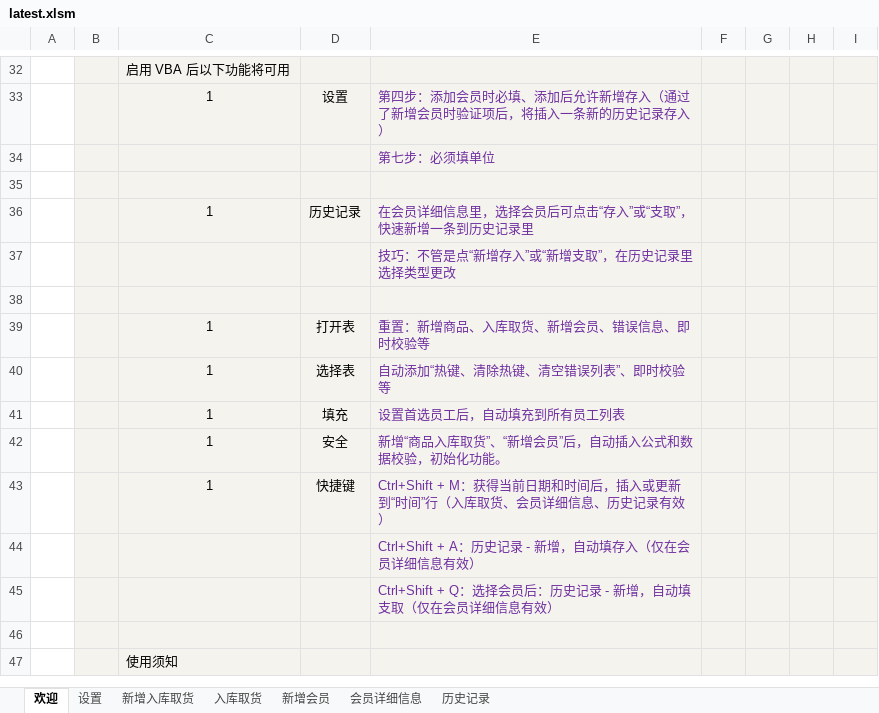
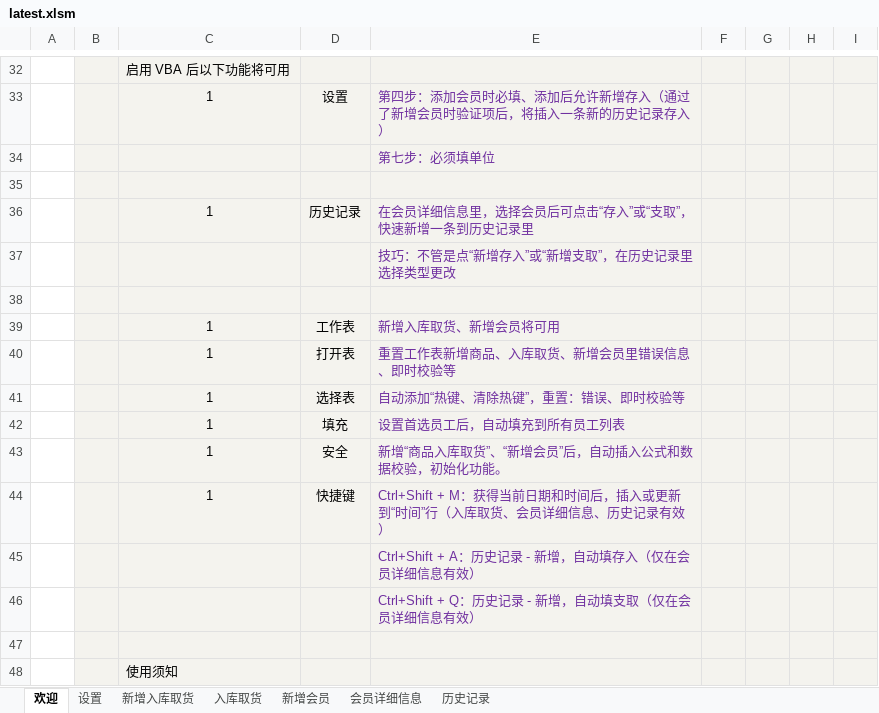
Before and after one commit to ilikeyi/Office, an Excel workbook: Storage/latest.xlsm, sheet 欢迎, drawn as a sheet; only a part is shown, gaps mark what is left out; values as stored, in another font and other column widths than the file's, no borders; charts and pictures and conditional formats not drawn; addresses are those after the commit; the diff names each change by its address in the sheet, - before the commit and + after, or states it on an @@ line.

Commit message:
Add files via upload

```diff
--- a/Storage/latest.xlsm (sheet 欢迎)
+++ b/Storage/latest.xlsm (sheet 欢迎)
+row 39:  |  | 1 | 工作表 | 新增入库取货、新增会员将可用
-E40: 重置：新增商品、入库取货、新增会员、错误信息、即时校验等
+E40: 重置工作表新增商品、入库取货、新增会员里错误信息、即时校验等
-E41: 自动添加“热键、清除热键、清空错误列表”、即时校验等
+E41: 自动添加“热键、清除热键”，重置：错误、即时校验等
-E46: Ctrl+Shift + Q：选择会员后：历史记录 - 新增，自动填支取（仅在会员详细信息有效）
+E46: Ctrl+Shift + Q：历史记录 - 新增，自动填支取（仅在会员详细信息有效）
```
Also changed, not shown: charts or pictures.
